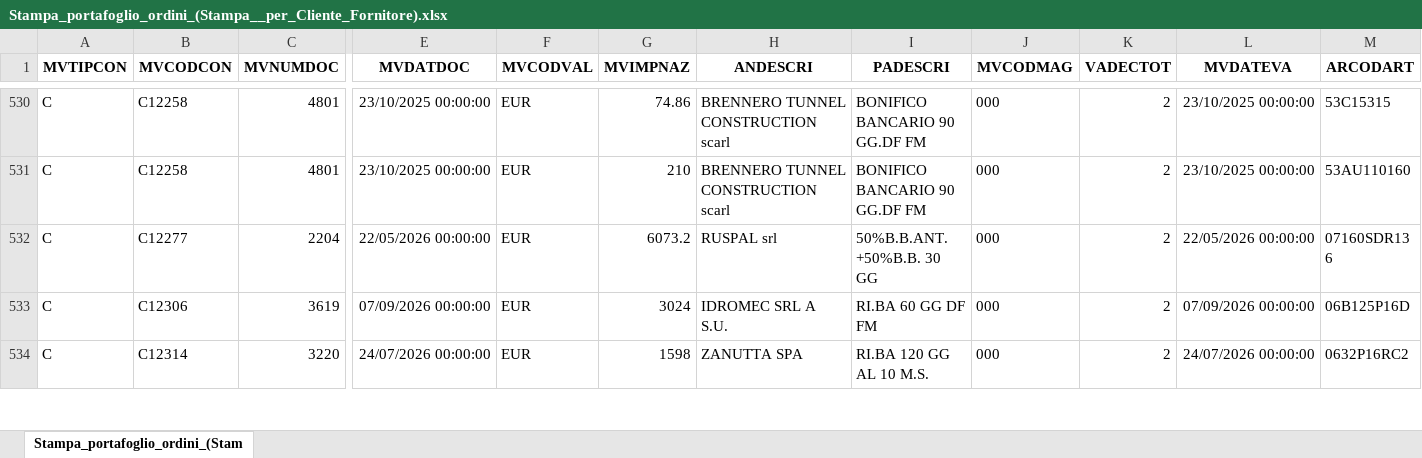
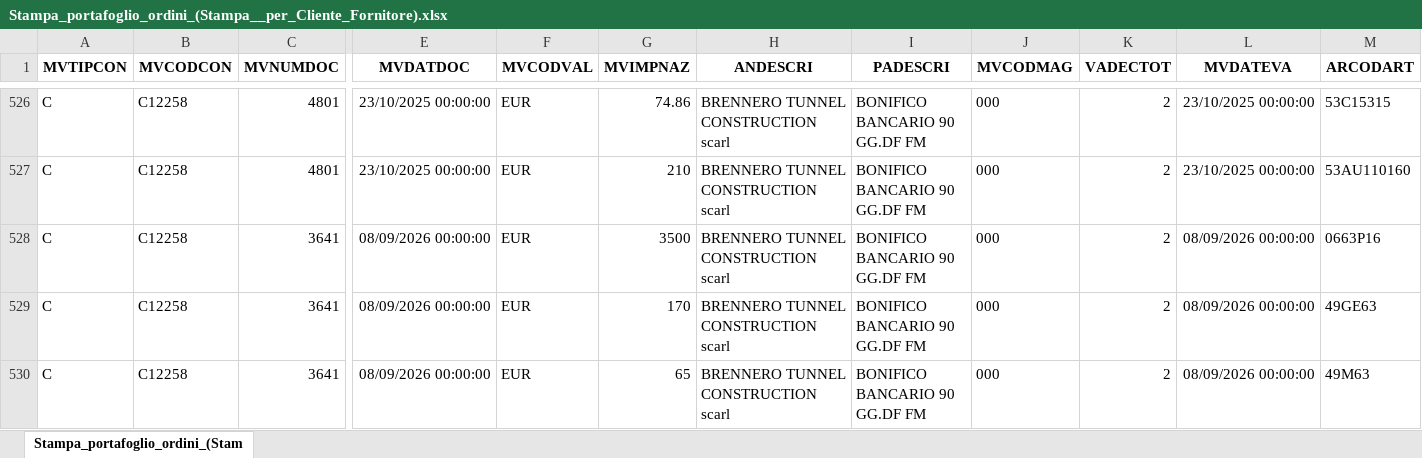
Before and after one commit to Riccini/giacenze-magazzino, an Excel workbook: Stampa_portafoglio_ordini_(Stampa__per_Cliente_Fornitore).xlsx, sheet Stampa_portafoglio_ordini_(Stam, drawn as a sheet; only a part is shown, gaps mark what is left out; the shorter side is filled out with more unchanged rows; values as stored, in another font and other column widths than the file's, no borders; rows hold the shown columns only; the diff covers the shown part only; the diff names each change by its address in the sheet, - before the commit and + after, or states it on an @@ line.

```diff
--- a/Stampa_portafoglio_ordini_(Stampa__per_Cliente_Fornitore).xlsx (sheet Stampa_portafoglio_ordini_(Stam)
+++ b/Stampa_portafoglio_ordini_(Stampa__per_Cliente_Fornitore).xlsx (sheet Stampa_portafoglio_ordini_(Stam)
+row 528: C | C12258 | 3641 | 08/09/2026 00:00:00 | EUR | 3500 | BRENNERO TUNNEL CONSTRUCTION scarl | BONIFICO BANCARIO 90 GG.DF FM | 000 | 2 | 08/09/2026 00:00:00 | 0663P16
+row 529: C | C12258 | 3641 | 08/09/2026 00:00:00 | EUR | 170 | BRENNERO TUNNEL CONSTRUCTION scarl | BONIFICO BANCARIO 90 GG.DF FM | 000 | 2 | 08/09/2026 00:00:00 | 49GE63
+row 530: C | C12258 | 3641 | 08/09/2026 00:00:00 | EUR | 65 | BRENNERO TUNNEL CONSTRUCTION scarl | BONIFICO BANCARIO 90 GG.DF FM | 000 | 2 | 08/09/2026 00:00:00 | 49M63
```
Also changed, not shown: 19 added rows, 16 removed rows and 24 edited cells elsewhere in this sheet.
